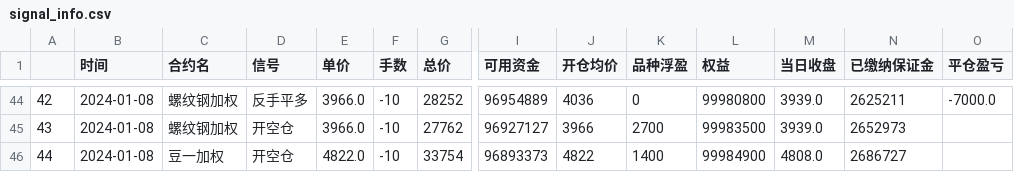
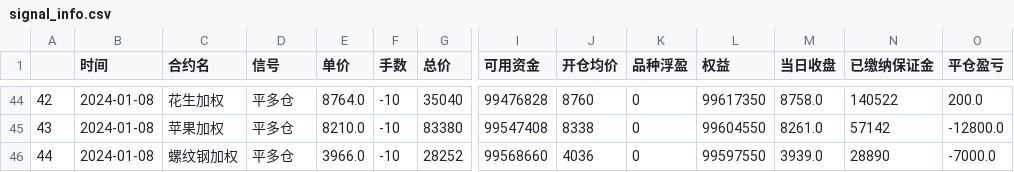
Before and after one commit to SEObacktest/btModel, a CSV file: btModel-dev/btModel1223/signal_info.csv, drawn as a sheet; only a part is shown, gaps mark what is left out; the diff covers the shown part only; the diff names each change by its address in the sheet, - before the commit and + after, or states it on an @@ line.

```diff
--- a/btModel-dev/btModel1223/signal_info.csv
+++ b/btModel-dev/btModel1223/signal_info.csv
-C44 (合约名): 螺纹钢加权
+C44 (合约名): 花生加权
-D44 (信号): 反手平多
+D44 (信号): 平多仓
-E44 (单价): 3966.0
+E44 (单价): 8764.0
-G44 (总价): 28252
+G44 (总价): 35040
-I44 (可用资金): 96954889
+I44 (可用资金): 99476828
-J44 (开仓均价): 4036
+J44 (开仓均价): 8760
-L44 (权益): 99980800
+L44 (权益): 99617350
-M44 (当日收盘): 3939.0
+M44 (当日收盘): 8758.0
-N44 (已缴纳保证金): 2625211
+N44 (已缴纳保证金): 140522
-O44 (平仓盈亏): -7000.0
+O44 (平仓盈亏): 200.0
-C45 (合约名): 螺纹钢加权
+C45 (合约名): 苹果加权
-D45:D46 (信号): 开空仓
+D45:D46 (信号): 平多仓
-E45 (单价): 3966.0
+E45 (单价): 8210.0
-G45 (总价): 27762
+G45 (总价): 83380
-I45 (可用资金): 96927127
+I45 (可用资金): 99547408
-J45 (开仓均价): 3966
+J45 (开仓均价): 8338
-K45 (品种浮盈): 2700
+K45 (品种浮盈): 0
-L45 (权益): 99983500
+L45 (权益): 99604550
-M45 (当日收盘): 3939.0
+M45 (当日收盘): 8261.0
-N45 (已缴纳保证金): 2652973
+N45 (已缴纳保证金): 57142
-O45 (平仓盈亏): (empty)
+O45 (平仓盈亏): -12800.0
-C46 (合约名): 豆一加权
+C46 (合约名): 螺纹钢加权
-E46 (单价): 4822.0
+E46 (单价): 3966.0
-G46 (总价): 33754
+G46 (总价): 28252
-I46 (可用资金): 96893373
+I46 (可用资金): 99568660
-J46 (开仓均价): 4822
+J46 (开仓均价): 4036
-K46 (品种浮盈): 1400
+K46 (品种浮盈): 0
-L46 (权益): 99984900
+L46 (权益): 99597550
-M46 (当日收盘): 4808.0
+M46 (当日收盘): 3939.0
-N46 (已缴纳保证金): 2686727
+N46 (已缴纳保证金): 28890
-O46 (平仓盈亏): (empty)
+O46 (平仓盈亏): -7000.0
```
Also changed, not shown: 95 edited cells elsewhere in this file, btModel-dev/btModel1223/report.csv, 2 other files.
